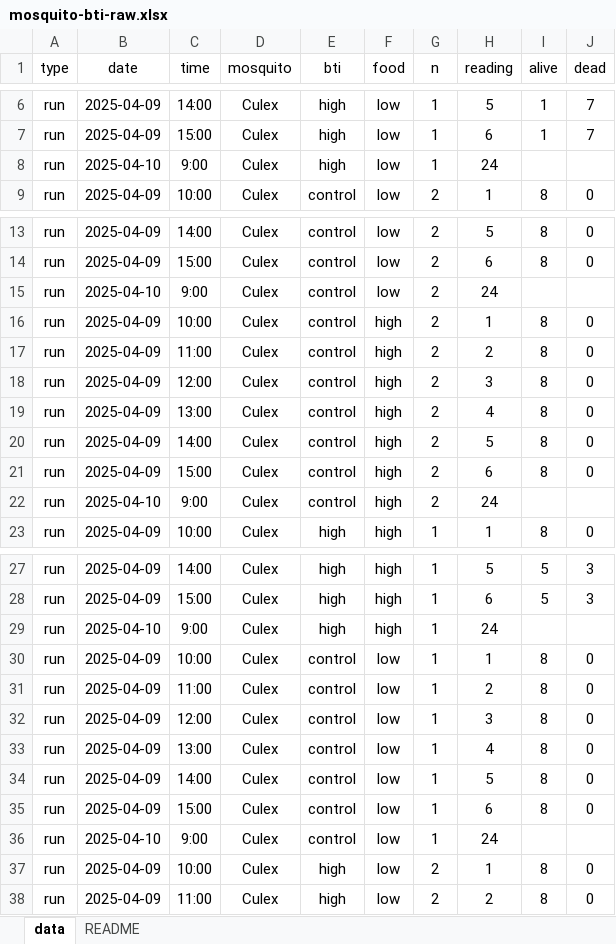
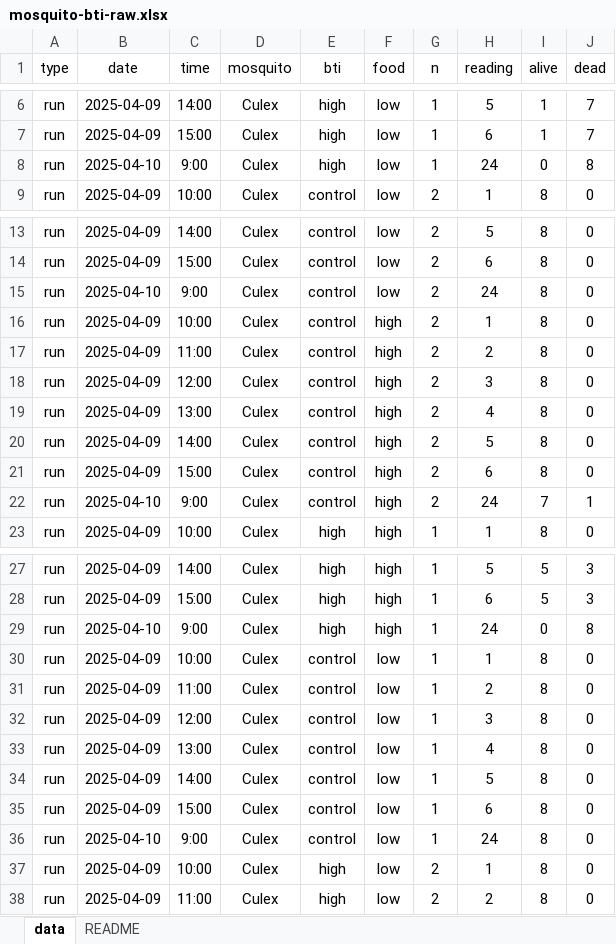
Before and after one commit to Granjel/mosquito-bti, an Excel workbook: data/mosquito-bti-raw.xlsx, sheet data, drawn as a sheet; only a part is shown, gaps mark what is left out; values as stored, in another font and other column widths than the file's, no borders; charts and pictures not drawn; the diff covers the shown part only; the diff names each change by its address in the sheet, - before the commit and + after, or states it on an @@ line.

Commit message:
added 24h data and script to feed models with dummy data from different number of replicates

```diff
--- a/data/mosquito-bti-raw.xlsx (sheet data)
+++ b/data/mosquito-bti-raw.xlsx (sheet data)
-I8 (alive): (empty)
+I8 (alive): 0
-J8 (dead): (empty)
+J8 (dead): 8
-I15 (alive): (empty)
+I15 (alive): 8
-J15 (dead): (empty)
+J15 (dead): 0
-I22 (alive): (empty)
+I22 (alive): 7
-J22 (dead): (empty)
+J22 (dead): 1
-I29 (alive): (empty)
+I29 (alive): 0
-J29 (dead): (empty)
+J29 (dead): 8
-I36 (alive): (empty)
+I36 (alive): 8
-J36 (dead): (empty)
+J36 (dead): 0
```
Also changed, not shown: 6 edited cells elsewhere in this sheet, 5 other files.
